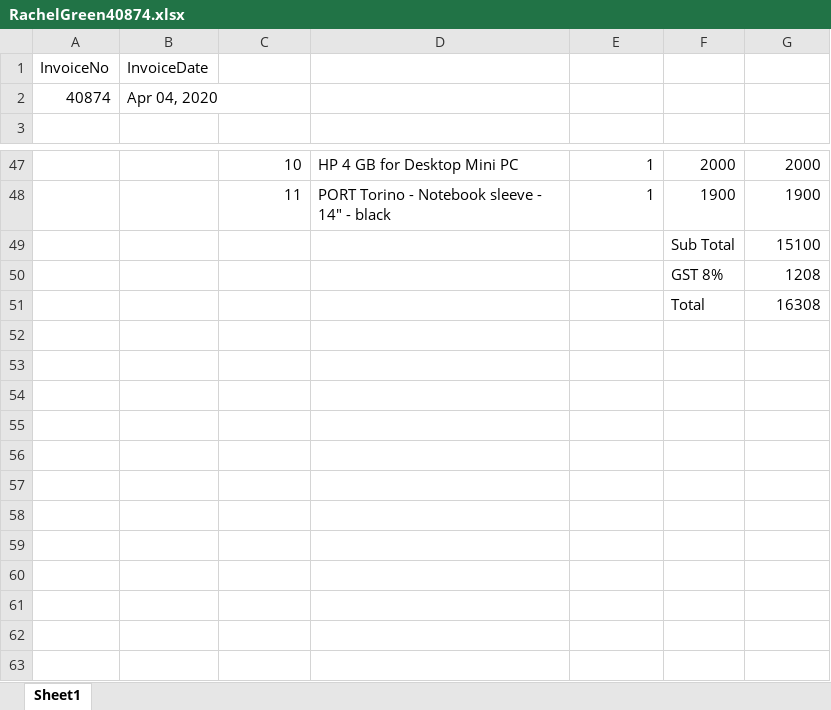
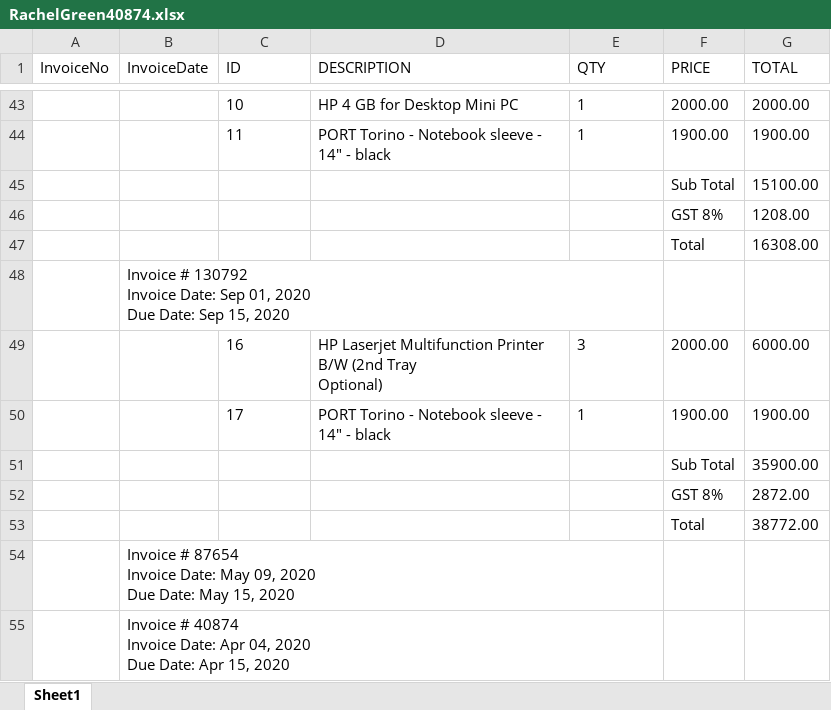
Before and after one commit to FabioCLima/RPA_Udacity_projects, an Excel workbook: UDACITY_Projects/Invoice Scraping Project/data_folder/RachelGreen40874.xlsx, sheet Sheet1, drawn as a sheet; only a part is shown, gaps mark what is left out; values as stored, in another font and other column widths than the file's, no borders; removed rows and columns are numbered as before the commit, all else as after; ↵ is a line break in a cell; the diff covers the shown part only; the diff names each change by its address in the sheet, - before the commit and + after, or states it on an @@ line.

```diff
--- a/UDACITY_Projects/Invoice Scraping Project/data_folder/RachelGreen40874.xlsx (sheet Sheet1)
+++ b/UDACITY_Projects/Invoice Scraping Project/data_folder/RachelGreen40874.xlsx (sheet Sheet1)
-row 1: InvoiceNo | InvoiceDate
-row 2: 40874 | Apr 04, 2020
-row 1: (empty)
+row 1: InvoiceNo | InvoiceDate | ID | DESCRIPTION | QTY | PRICE | TOTAL
-C43:C44 alignment: right
+C43:C44 alignment: left
-E43:E44 alignment: right
+E43:E44 alignment: left
-F43 (PRICE): 2000
+F43 (PRICE): 2000.00
-G43 (TOTAL): 2000
+G43 (TOTAL): 2000.00
-F44 (PRICE): 1900
+F44 (PRICE): 1900.00
-G44 (TOTAL): 1900
+G44 (TOTAL): 1900.00
-G45 (TOTAL): 15100
+G45 (TOTAL): 15100.00
-G46 (TOTAL): 1208
+G46 (TOTAL): 1208.00
-G47 (TOTAL): 16308
+G47 (TOTAL): 16308.00
+row 48:  | Invoice # 130792 ↵ Invoice Date: Sep 01, 2020 ↵ Due Date: Sep 15, 2020
+row 49:  |  | 16 | HP Laserjet Multifunction Printer B/W (2nd Tray ↵ Optional) | 3 | 2000.00 | 6000.00
+row 50:  |  | 17 | PORT Torino - Notebook sleeve - 14" - black | 1 | 1900.00 | 1900.00
+row 51:  |  |  |  |  | Sub Total | 35900.00
+row 52:  |  |  |  |  | GST 8% | 2872.00
+row 53:  |  |  |  |  | Total | 38772.00
+row 54:  | Invoice # 87654 ↵ Invoice Date: May 09, 2020 ↵ Due Date: May 15, 2020
+row 55:  | Invoice # 40874 ↵ Invoice Date: Apr 04, 2020 ↵ Due Date: Apr 15, 2020
```
Also changed, not shown: 34 added rows, 36 removed rows, 19 edited cells and cell formats elsewhere in this sheet, UDACITY_Projects/Invoice Scraping Project/data_folder/JaneDoe130792.xlsx, UDACITY_Projects/Invoice Scraping Project/data_folder/JoeyTribbiani281092.xlsx, 11 other files.
